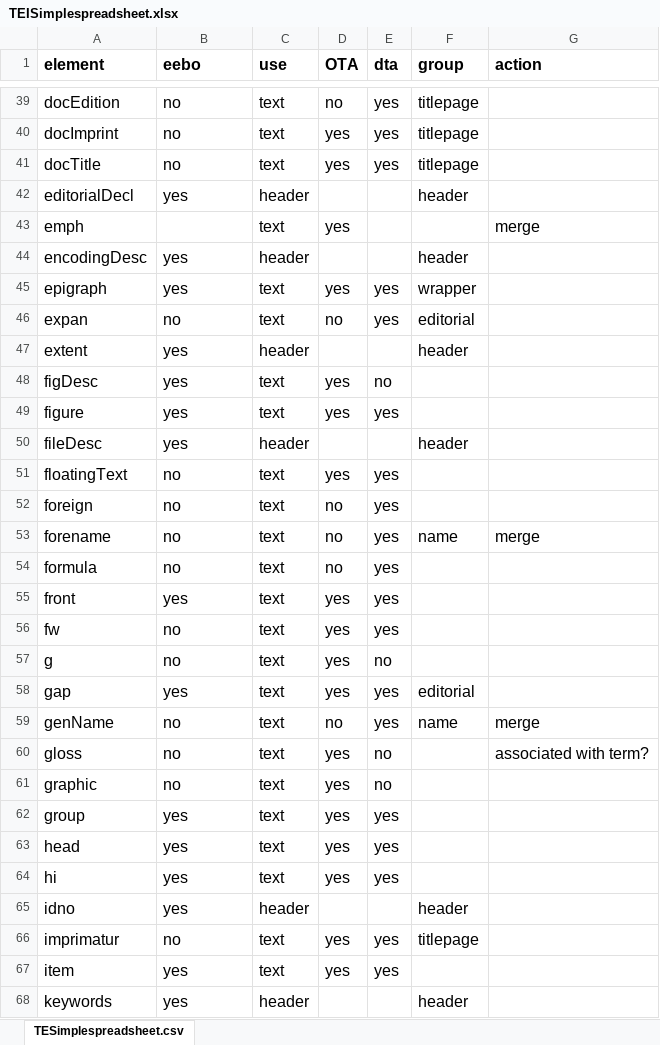
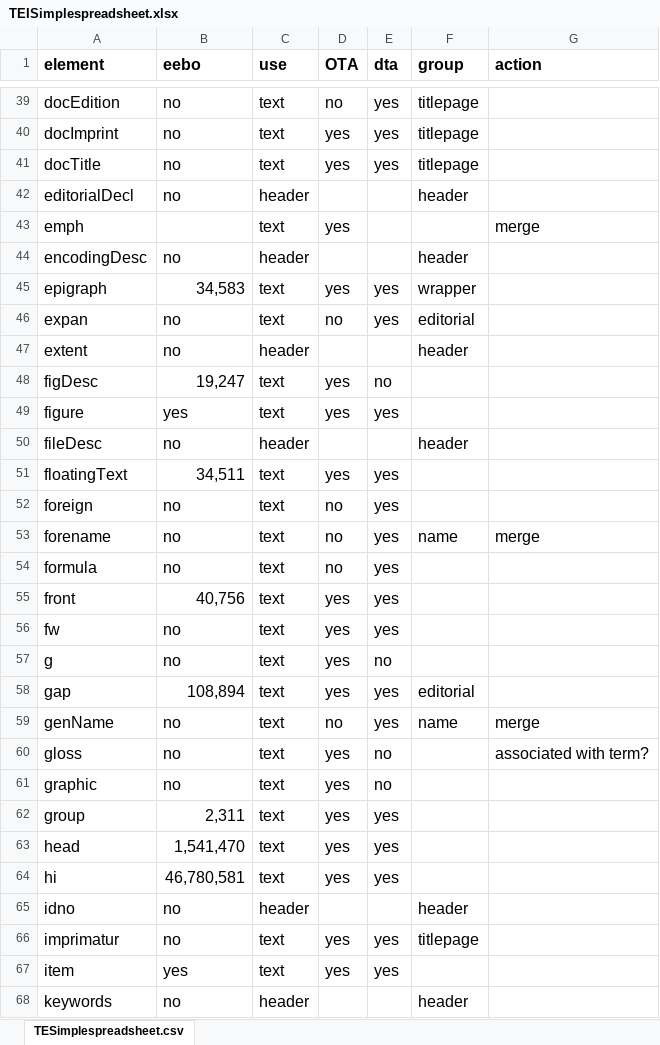
Before and after one commit to TEIC/TEI-Simple, an Excel workbook: TEISimplespreadsheet.xlsx, sheet TESimplespreadsheet.csv, drawn as a sheet; only a part is shown, gaps mark what is left out; values as stored, in another font and other column widths than the file's, no borders; the diff covers the shown part only; the diff names each change by its address in the sheet, - before the commit and + after, or states it on an @@ line.

Commit message:
added EEBO/TCP counts to spreadsheet

```diff
--- a/TEISimplespreadsheet.xlsx (sheet TESimplespreadsheet.csv)
+++ b/TEISimplespreadsheet.xlsx (sheet TESimplespreadsheet.csv)
-B42 (eebo): yes
+B42 (eebo): no
-B44 (eebo): yes
+B44 (eebo): no
-B45 (eebo): yes
+B45 (eebo): 34,583
-B47 (eebo): yes
+B47 (eebo): no
-B48 (eebo): yes
+B48 (eebo): 19,247
-B50 (eebo): yes
+B50 (eebo): no
-B51 (eebo): no
+B51 (eebo): 34,511
-B55 (eebo): yes
+B55 (eebo): 40,756
-B58 (eebo): yes
+B58 (eebo): 108,894
-B62 (eebo): yes
+B62 (eebo): 2,311
-B63 (eebo): yes
+B63 (eebo): 1,541,470
-B64 (eebo): yes
+B64 (eebo): 46,780,581
-B65 (eebo): yes
+B65 (eebo): no
-B68 (eebo): yes
+B68 (eebo): no
```
Also changed, not shown: 46 edited cells elsewhere in this sheet.
